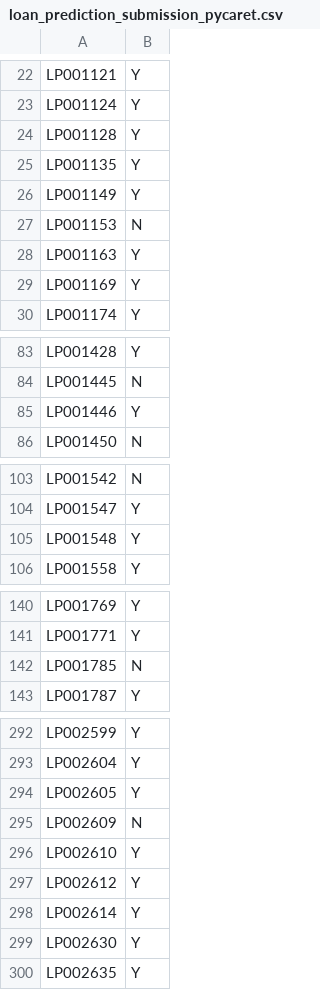
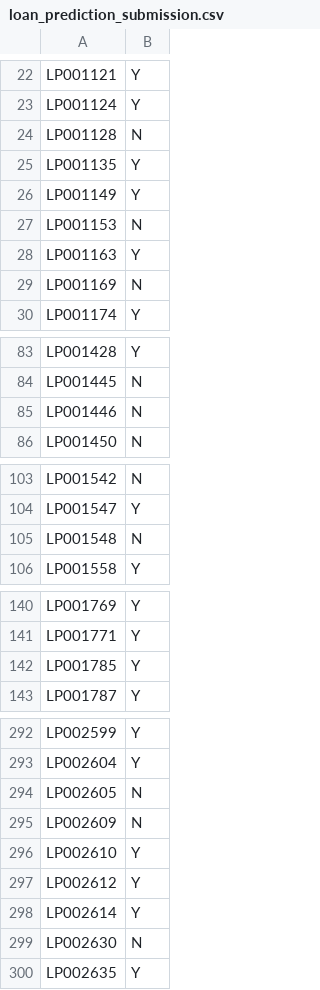
Before and after one commit to koayst/analytics_vidhya_loan_prediction, a CSV file: dataset/loan_prediction_submission.csv (was dataset/loan_prediction_submission_pycaret.csv), drawn as a sheet; only a part is shown, gaps mark what is left out; the diff covers the shown part only.

```diff
--- a/dataset/loan_prediction_submission_pycaret.csv
+++ b/dataset/loan_prediction_submission.csv
@@ -23,3 +23,3 @@ LP001121,Y
 LP001124,Y
-LP001128,Y
+LP001128,N
 LP001135,Y
@@ -28,3 +28,3 @@ LP001153,N
 LP001163,Y
-LP001169,Y
+LP001169,N
 LP001174,Y
@@ -84,3 +84,3 @@ LP001428,Y
 LP001445,N
-LP001446,Y
+LP001446,N
 LP001450,N
@@ -104,3 +104,3 @@ LP001542,N
 LP001547,Y
-LP001548,Y
+LP001548,N
 LP001558,Y
@@ -141,3 +141,3 @@ LP001769,Y
 LP001771,Y
-LP001785,N
+LP001785,Y
 LP001787,Y
@@ -293,3 +293,3 @@ LP002599,Y
 LP002604,Y
-LP002605,Y
+LP002605,N
 LP002609,N
@@ -298,3 +298,3 @@ LP002612,Y
 LP002614,Y
-LP002630,Y
+LP002630,N
 LP002635,Y
```
Also changed, not shown: 11 edited cells elsewhere in this file, 2 other files.
